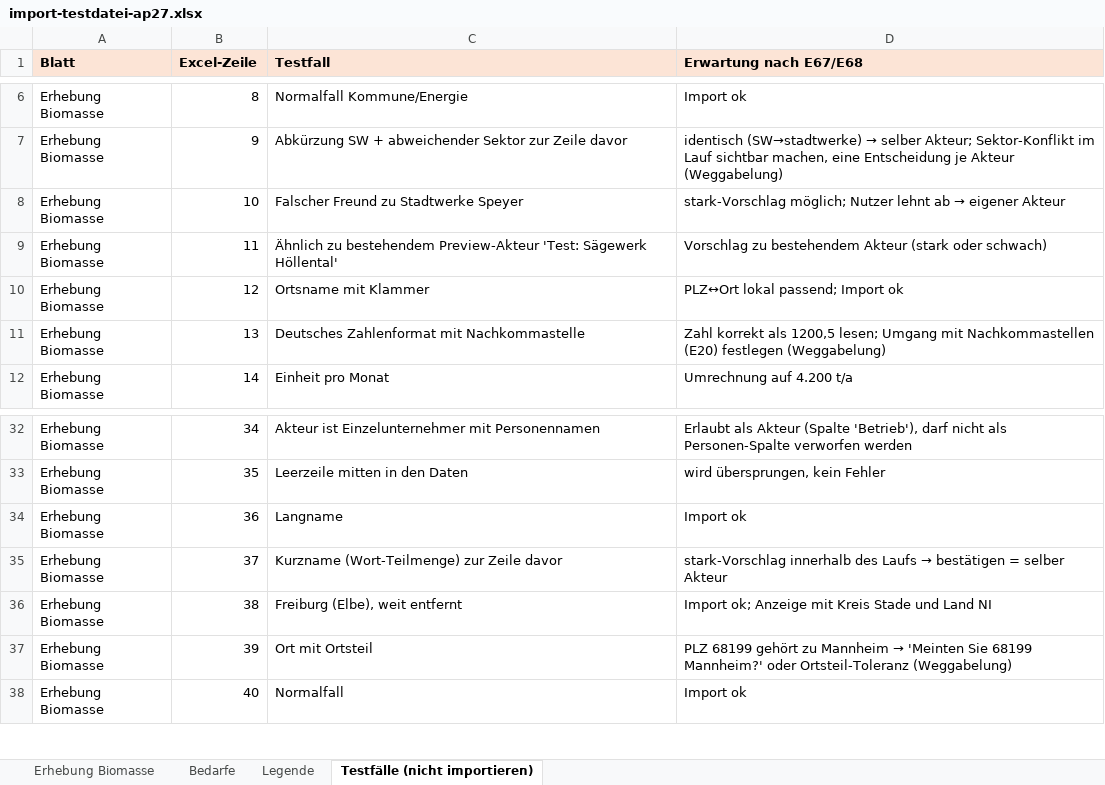
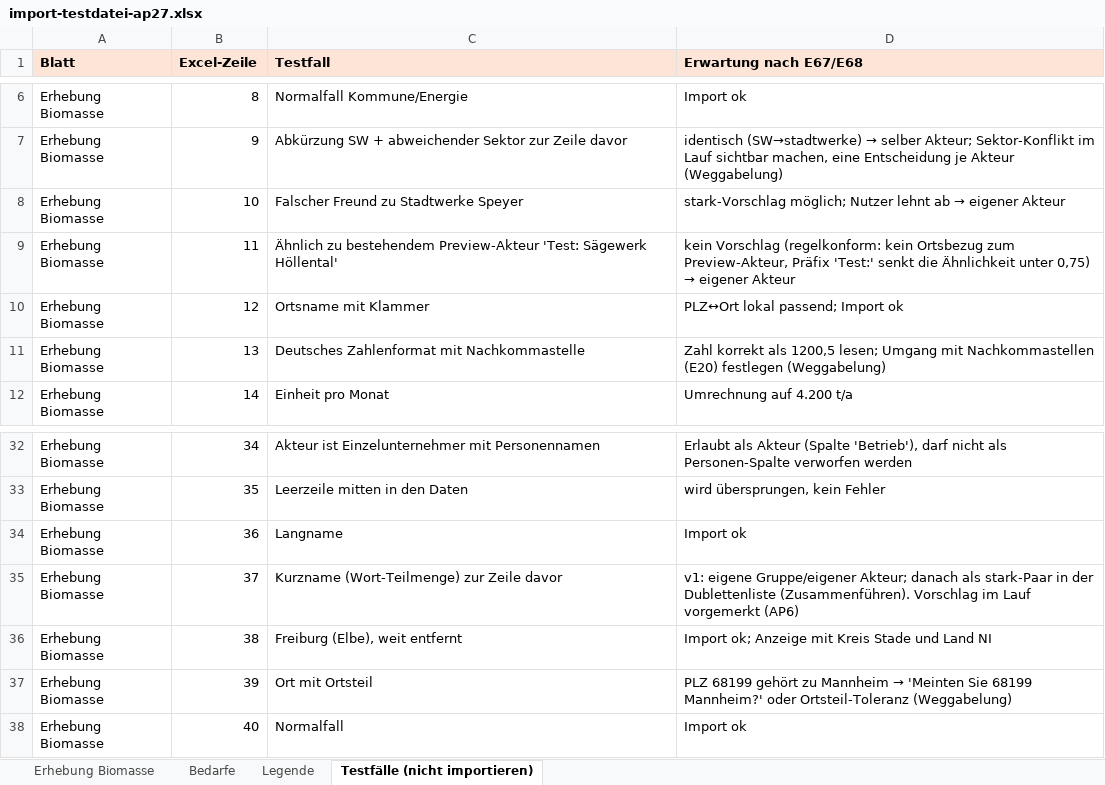
Before and after one commit to ericschmittls99-pixel/bhyo-markt, an Excel workbook: docs/beispiele/import-testdatei-ap27.xlsx, sheet Testfälle (nicht importieren), drawn as a sheet; only a part is shown, gaps mark what is left out; values as stored, in another font and other column widths than the file's, no borders; the diff names each change by its address in the sheet, - before the commit and + after, or states it on an @@ line.

```diff
--- a/docs/beispiele/import-testdatei-ap27.xlsx (sheet Testfälle (nicht importieren))
+++ b/docs/beispiele/import-testdatei-ap27.xlsx (sheet Testfälle (nicht importieren))
@@ D9 (Erwartung nach E67/E68): Vorschlag zu bestehendem Akteur (stark oder schwach) → kein Vorschlag (regelkonform: kein Ortsbezug zum Preview-Akteur, Präfix 'Test:' senkt die Ähnlichkeit unter 0,75) → eigener Akteur @@
@@ D35 (Erwartung nach E67/E68): stark-Vorschlag innerhalb des Laufs → bestätigen = selber Akteur → v1: eigene Gruppe/eigener Akteur; danach als stark-Paar in der Dublettenliste (Zusammenführen). Vorschlag im Lauf vorgemerkt (AP6) @@
```
Also changed, not shown: sheet Erhebung Biomasse, 3 other files.
